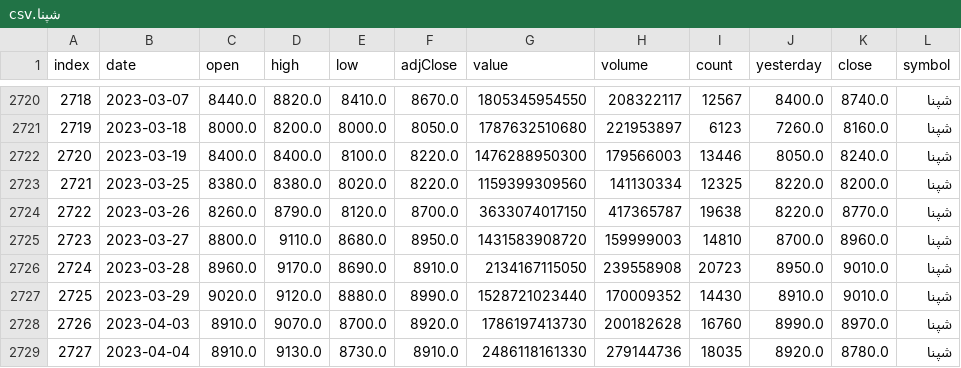
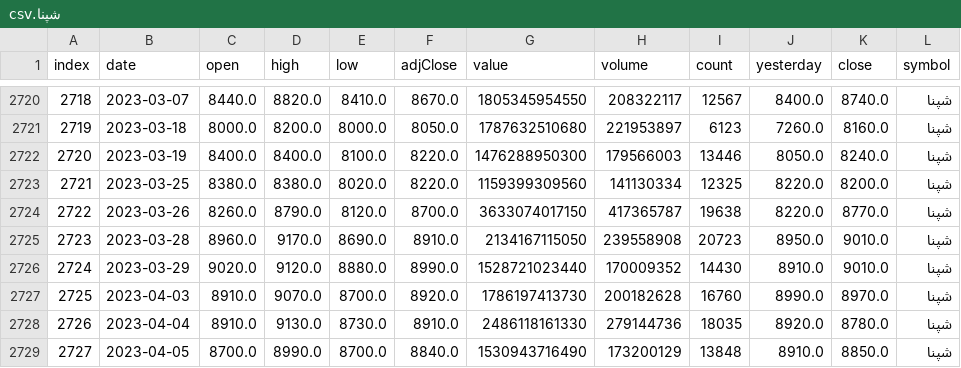
Before and after one commit to mohammadbayati/Iran-Stock-Ai-System, a CSV file: data/history/شپنا.csv, drawn as a sheet; only a part is shown, gaps mark what is left out; the shorter side is filled out with more unchanged rows; removed rows and columns are numbered as before the commit, all else as after; the diff names each change by its address in the sheet, - before the commit and + after, or states it on an @@ line.

```diff
--- a/data/history/شپنا.csv
+++ b/data/history/شپنا.csv
-row 2725: 2723 | 2023-03-27 | 8800.0 | 9110.0 | 8680.0 | 8950.0 | 1431583908720 | 159999003 | 14810 | 8700.0 | 8960.0 | شپنا
@@ column A (index) renumbered from row 2725 down @@
```
Also changed, not shown: data/history/اهرم.csv, data/history/خودرو.csv, 13 other files.
